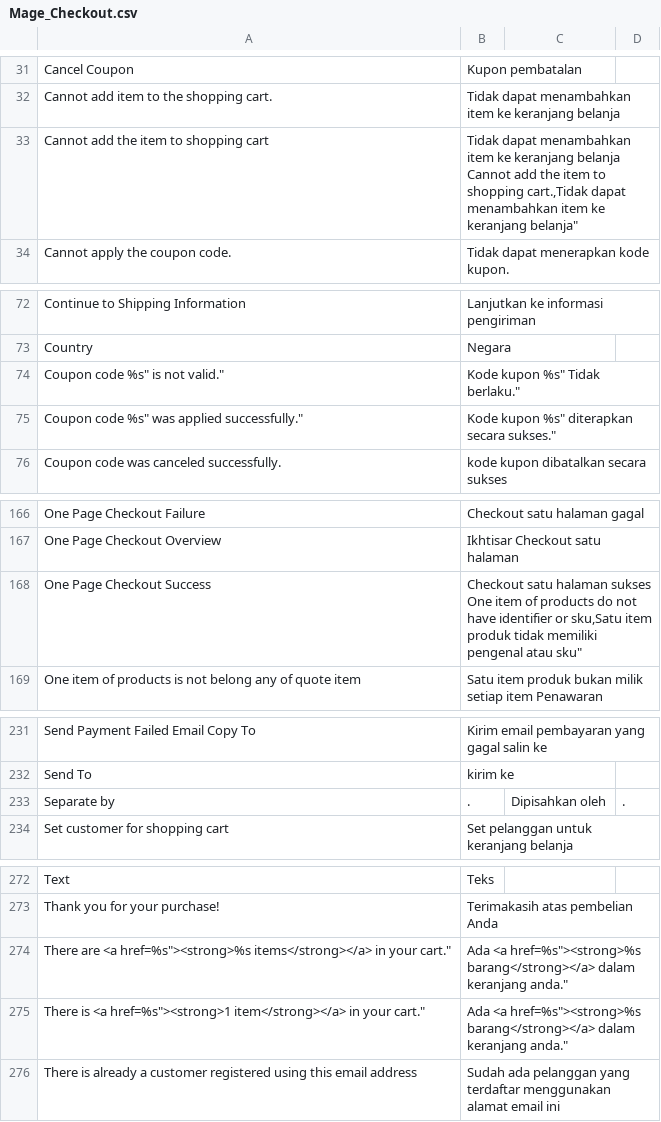
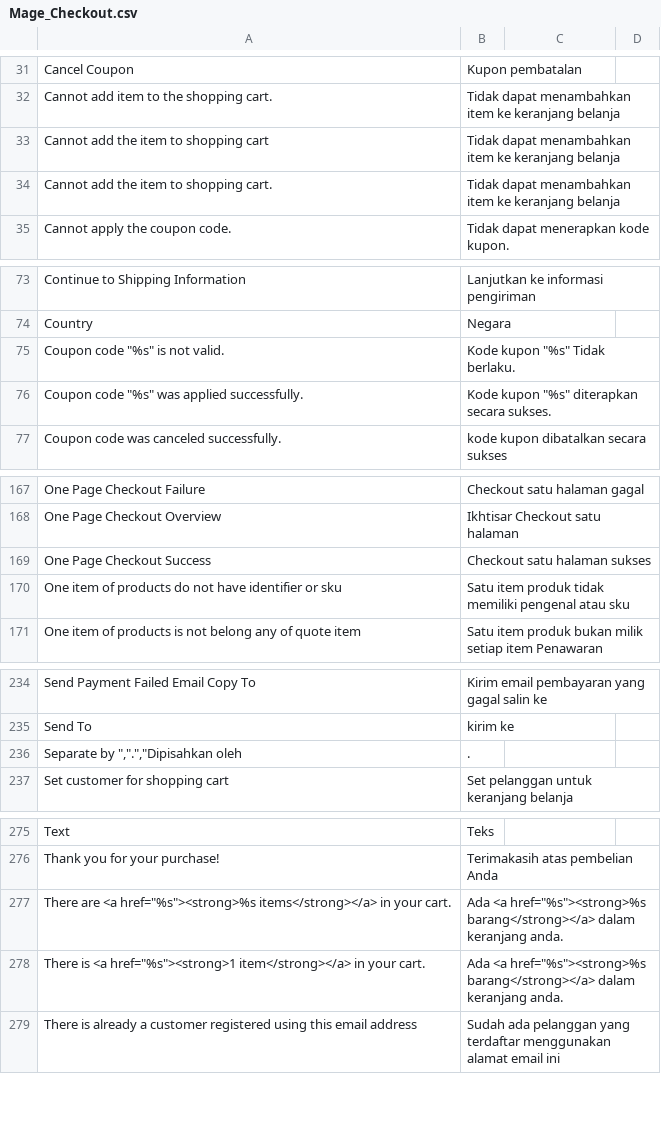
Before and after one commit to bippo/magento-id, a CSV file: app/locale/id_ID/Mage_Checkout.csv, drawn as a sheet; only a part is shown, gaps mark what is left out; the diff covers the shown part only.

```diff
--- a/app/locale/id_ID/Mage_Checkout.csv
+++ b/app/locale/id_ID/Mage_Checkout.csv
@@ -33,2 +33,2 @@ Cannot add item to the shopping cart.,"Tidak dapat menambahkan item ke keranjang
-Cannot add the item to shopping cart,"Tidak dapat menambahkan item ke keranjang belanja
-Cannot add the item to shopping cart.,"Tidak dapat menambahkan item ke keranjang belanja"
+"Cannot add the item to shopping cart","Tidak dapat menambahkan item ke keranjang belanja"
+"Cannot add the item to shopping cart.","Tidak dapat menambahkan item ke keranjang belanja"
@@ -75,2 +75,2 @@ Country,"Negara"
-"Coupon code "%s" is not valid.","Kode kupon "%s" Tidak berlaku."
-"Coupon code "%s" was applied successfully.","Kode kupon "%s" diterapkan secara sukses."
+"Coupon code ""%s"" is not valid.","Kode kupon ""%s"" Tidak berlaku."
+"Coupon code ""%s"" was applied successfully.","Kode kupon ""%s"" diterapkan secara sukses."
@@ -169,2 +169,2 @@ One Page Checkout Overview,"Ikhtisar Checkout satu halaman"
-One Page Checkout Success,"Checkout satu halaman sukses
-One item of products do not have identifier or sku,"Satu item produk tidak memiliki pengenal atau sku"
+"One Page Checkout Success","Checkout satu halaman sukses"
+"One item of products do not have identifier or sku","Satu item produk tidak memiliki pengenal atau sku"
@@ -236 +236 @@ Send To,"kirim ke"
-"Separate by ",".","Dipisahkan oleh ","."
+"Separate by "",""."",""Dipisahkan oleh ","."
@@ -277,2 +277,2 @@ Thank you for your purchase!,"Terimakasih atas pembelian Anda"
-"There are <a href="%s"><strong>%s items</strong></a> in your cart.","Ada <a href="%s"><strong>%s barang</strong></a> dalam keranjang anda."
-"There is <a href="%s"><strong>1 item</strong></a> in your cart.","Ada <a href="%s"><strong>%s barang</strong></a> dalam keranjang anda."
+"There are <a href=""%s""><strong>%s items</strong></a> in your cart.","Ada <a href=""%s""><strong>%s barang</strong></a> dalam keranjang anda."
+"There is <a href=""%s""><strong>1 item</strong></a> in your cart.","Ada <a href=""%s""><strong>%s barang</strong></a> dalam keranjang anda."
```
Also changed, not shown: 1 added row and 10 edited cells elsewhere in this file, app/locale/id_ID/Mage_Core.csv, app/locale/id_ID/Mage_Customer.csv, 42 other files.
